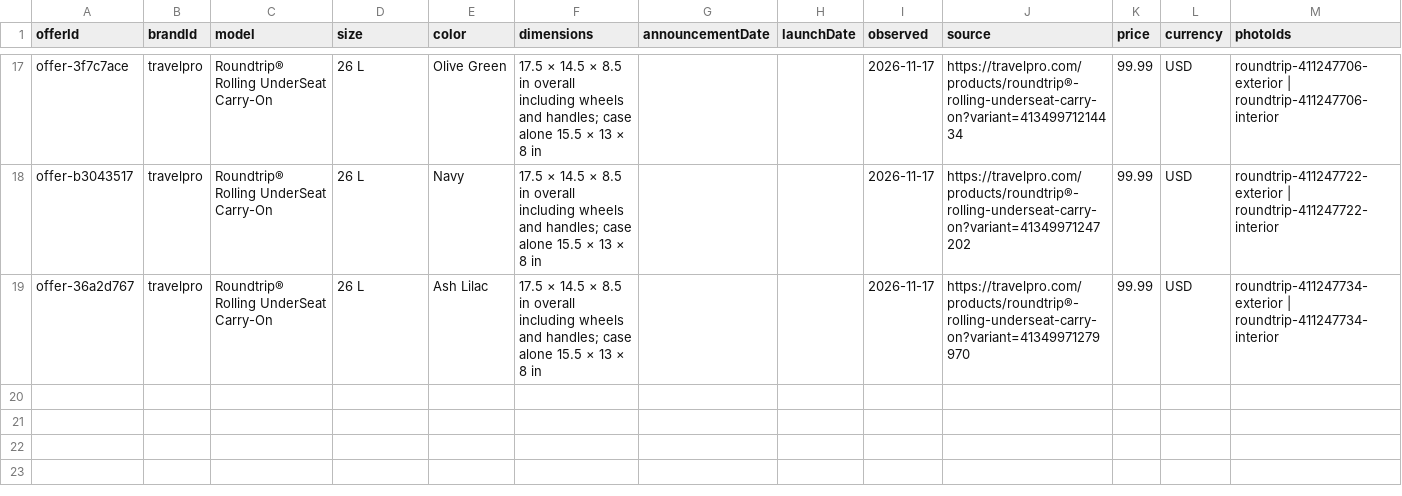
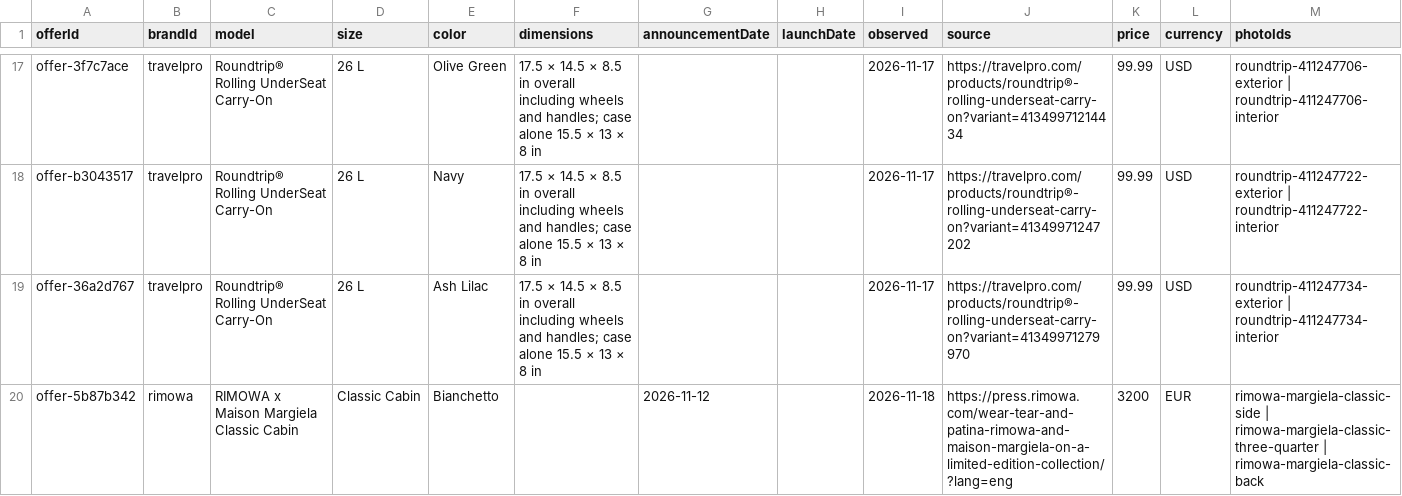
Before and after one commit to royhei-cpu/royhei-cpu.github.io, a CSV file: luggage-atlas/product-evidence.csv, drawn as a sheet; only a part is shown, gaps mark what is left out.

Commit message:
Add verified RIMOWA collaboration evidence

```diff
--- a/luggage-atlas/product-evidence.csv
+++ b/luggage-atlas/product-evidence.csv
@@ -19 +19,2 @@ offer-b3043517,travelpro,Roundtrip® Rolling UnderSeat Carry-On,26 L,Navy,17.5
 offer-36a2d767,travelpro,Roundtrip® Rolling UnderSeat Carry-On,26 L,Ash Lilac,17.5 × 14.5 × 8.5 in overall including wheels and handles; case alone 15.5 × 13 × 8 in,,,2026-11-17,https://travelpro.com/products/roundtrip®-rolling-underseat-carry-on?variant=41349971279970,99.99,USD,roundtrip-411247734-exterior | roundtrip-411247734-interior
+offer-5b87b342,rimowa,RIMOWA x Maison Margiela Classic Cabin,Classic Cabin,Bianchetto,,2026-11-12,,2026-11-18,https://press.rimowa.com/wear-tear-and-patina-rimowa-and-maison-margiela-on-a-limited-edition-collection/?lang=eng,3200,EUR,rimowa-margiela-classic-side | rimowa-margiela-classic-three-quarter | rimowa-margiela-classic-back
```
Also changed, not shown: 19 other files.
